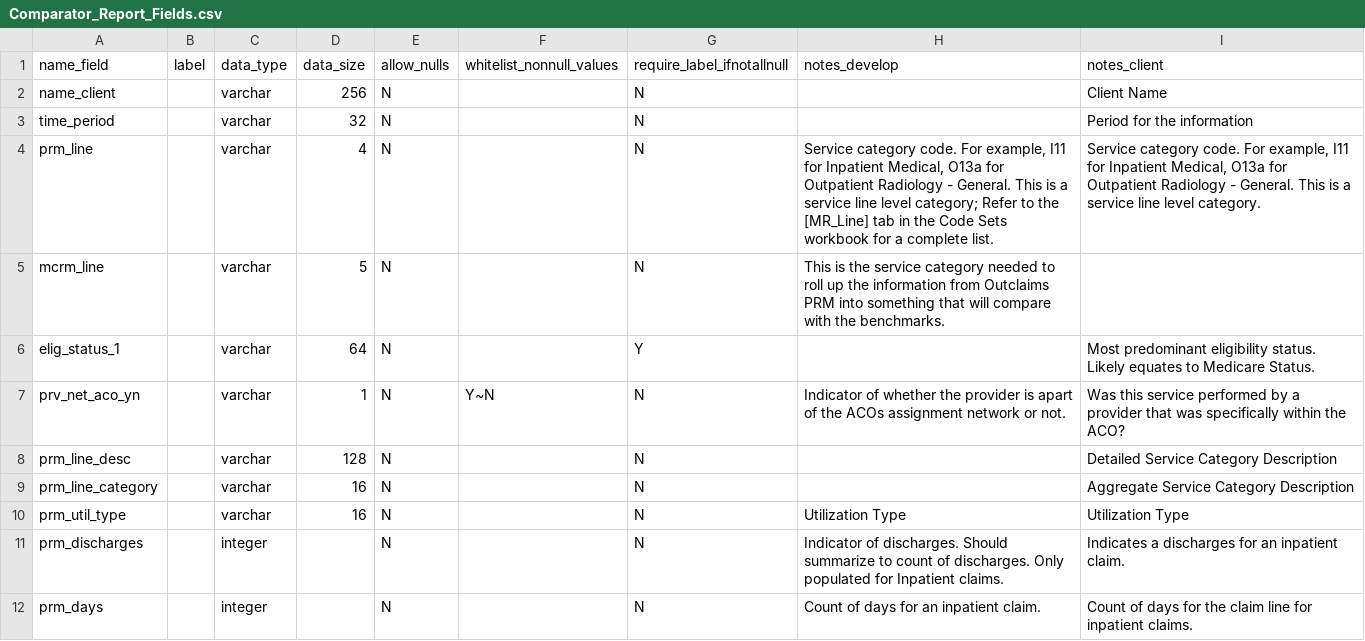
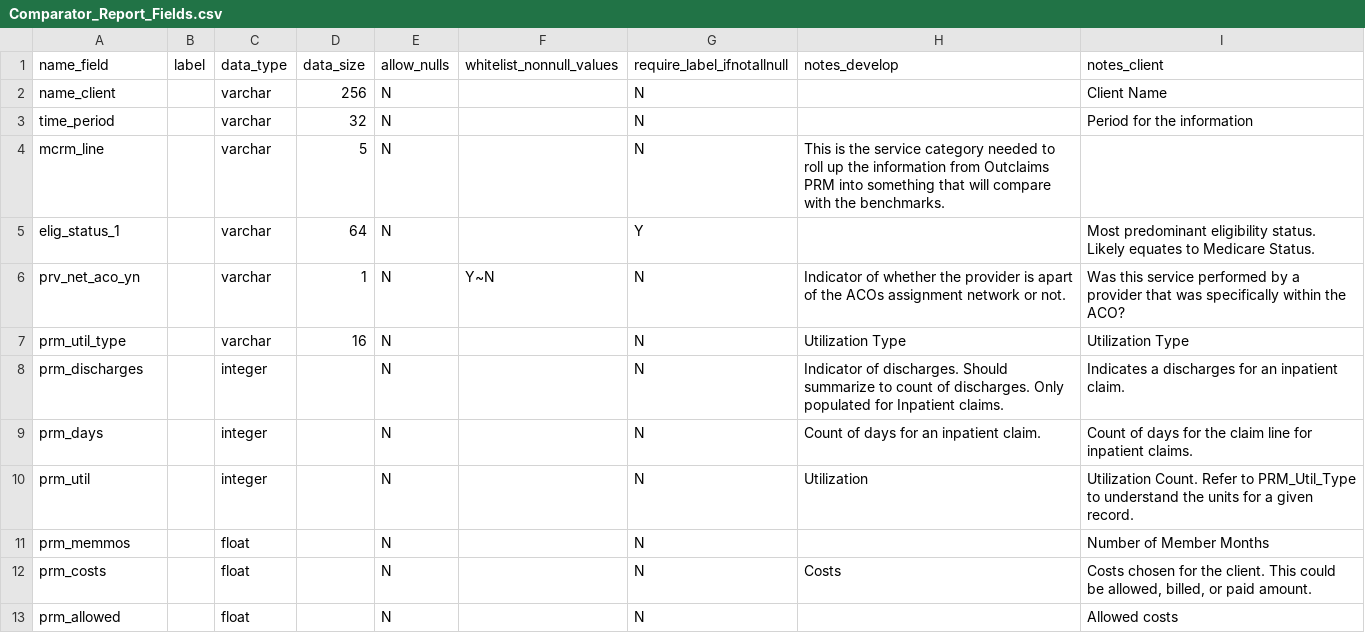
Before and after one commit to Milliman-PRM/comparator-report-legacy, a CSV file: Post005_Datamarts/Comparator_Report/Comparator_Report_Fields.csv, drawn as a sheet; only a part is shown; the shorter side is filled out with more unchanged rows.

Commit message:
Remove fields no longer in data mart
Do this because they have been replaced.

```diff
--- a/Post005_Datamarts/Comparator_Report/Comparator_Report_Fields.csv
+++ b/Post005_Datamarts/Comparator_Report/Comparator_Report_Fields.csv
@@ -3,3 +3,2 @@ name_client,,varchar,256,N,,N,,Client Name
 time_period,,varchar,32,N,,N,,Period for the information
-prm_line,,varchar,4,N,,N,"Service category code. For example, I11 for Inpatient Medical, O13a for Outpatient Radiology - General. This is a service line level category; Refer to the [MR_Line] tab in the Code Sets workbook for a complete list.","Service category code. For example, I11 for Inpatient Medical, O13a for Outpatient Radiology - General. This is a service line level category."
 mcrm_line,,varchar,5,N,,N,This is the service category needed to roll up the information from Outclaims PRM into something that will compare with the benchmarks.,
@@ -7,4 +6,2 @@ elig_status_1,,varchar,64,N,,Y,,Most predominant eligibility status. Likely equa
 prv_net_aco_yn,,varchar,1,N,Y~N,N,Indicator of whether the provider is apart of the ACOs assignment network or not.,Was this service performed by a provider that was specifically within the ACO?
-prm_line_desc,,varchar,128,N,,N,,Detailed Service Category Description
-prm_line_category,,varchar,16,N,,N,,Aggregate Service Category Description
 prm_util_type,,varchar,16,N,,N,Utilization Type,Utilization Type
```
